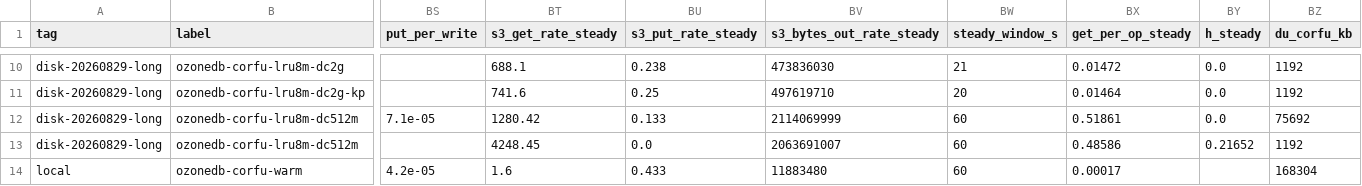
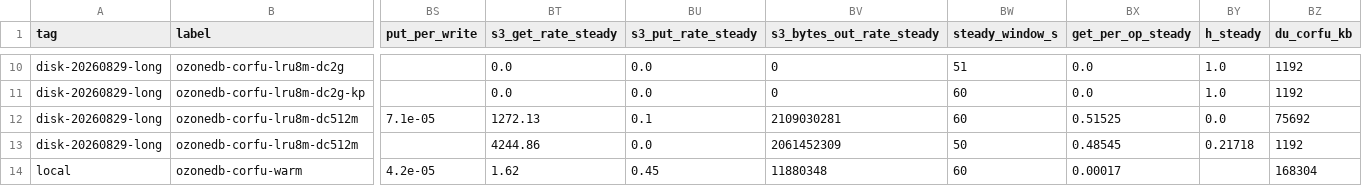
Before and after one commit to XinyingZheng00/ozonedb, a TSV file: bench/results-disk-20260829.tsv, drawn as a sheet; only a part is shown, gaps mark what is left out; the diff covers the shown part only; the diff names each change by its address in the sheet, - before the commit and + after, or states it on an @@ line.

```diff
--- a/bench/results-disk-20260829.tsv
+++ b/bench/results-disk-20260829.tsv
-BT10 (s3_get_rate_steady): 688.1
+BT10 (s3_get_rate_steady): 0.0
-BU10 (s3_put_rate_steady): 0.238
+BU10 (s3_put_rate_steady): 0.0
-BV10 (s3_bytes_out_rate_steady): 473836030
+BV10 (s3_bytes_out_rate_steady): 0
-BW10 (steady_window_s): 21
+BW10 (steady_window_s): 51
-BX10 (get_per_op_steady): 0.01472
+BX10 (get_per_op_steady): 0.0
-BY10:BY11 (h_steady): 0.0
+BY10:BY11 (h_steady): 1.0
-BT11 (s3_get_rate_steady): 741.6
+BT11 (s3_get_rate_steady): 0.0
-BU11 (s3_put_rate_steady): 0.25
+BU11 (s3_put_rate_steady): 0.0
-BV11 (s3_bytes_out_rate_steady): 497619710
+BV11 (s3_bytes_out_rate_steady): 0
-BW11 (steady_window_s): 20
+BW11 (steady_window_s): 60
-BX11 (get_per_op_steady): 0.01464
+BX11 (get_per_op_steady): 0.0
-BT12 (s3_get_rate_steady): 1280.42
+BT12 (s3_get_rate_steady): 1272.13
-BU12 (s3_put_rate_steady): 0.133
+BU12 (s3_put_rate_steady): 0.1
-BV12 (s3_bytes_out_rate_steady): 2114069999
+BV12 (s3_bytes_out_rate_steady): 2109030281
-BX12 (get_per_op_steady): 0.51861
+BX12 (get_per_op_steady): 0.51525
-BT13 (s3_get_rate_steady): 4248.45
+BT13 (s3_get_rate_steady): 4244.86
-BV13 (s3_bytes_out_rate_steady): 2063691007
+BV13 (s3_bytes_out_rate_steady): 2061452309
-BW13 (steady_window_s): 60
+BW13 (steady_window_s): 50
-BX13 (get_per_op_steady): 0.48586
+BX13 (get_per_op_steady): 0.48545
-BY13 (h_steady): 0.21652
+BY13 (h_steady): 0.21718
-BT14 (s3_get_rate_steady): 1.6
+BT14 (s3_get_rate_steady): 1.62
-BU14 (s3_put_rate_steady): 0.433
+BU14 (s3_put_rate_steady): 0.45
-BV14 (s3_bytes_out_rate_steady): 11883480
+BV14 (s3_bytes_out_rate_steady): 11880348
```
Also changed, not shown: 29 edited cells elsewhere in this file, 1 other file.
